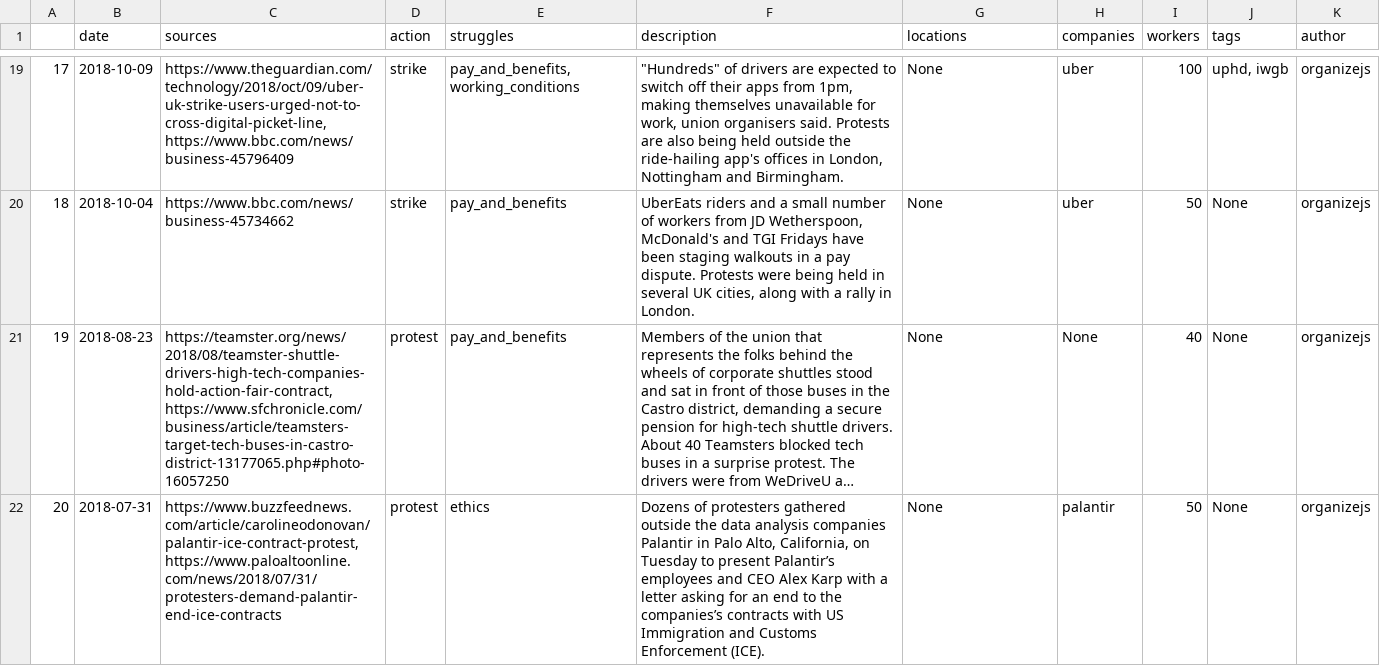
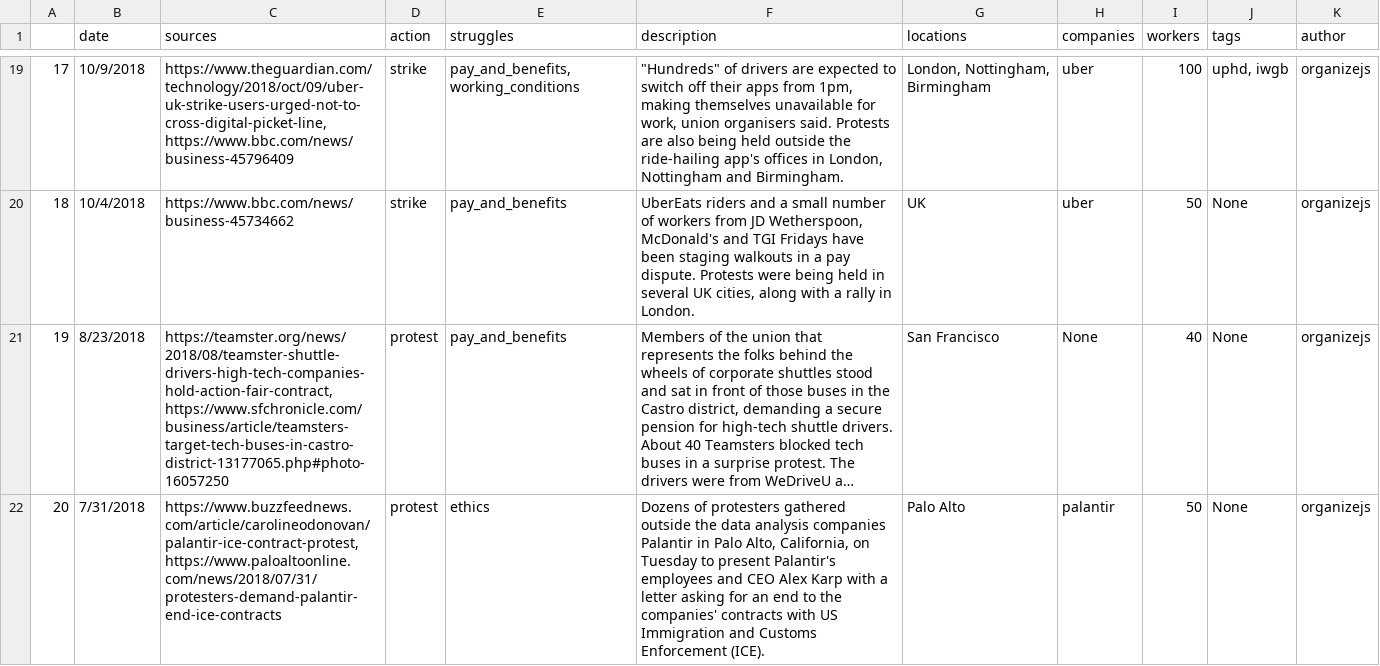
Before and after one commit to collective-action/tech, a CSV file: actions.csv, drawn as a sheet; only a part is shown, gaps mark what is left out; long unchanged cells end in …; the diff covers the shown part only; the diff names each change by its address in the sheet, - before the commit and + after, or states it on an @@ line.

Commit message:
locations

```diff
--- a/actions.csv
+++ b/actions.csv
-B19 (date): 2018-10-09
+B19 (date): 10/9/2018
-G19 (locations): None
+G19 (locations): London, Nottingham, Birmingham
-B20 (date): 2018-10-04
+B20 (date): 10/4/2018
-G20 (locations): None
+G20 (locations): UK
-B21 (date): 2018-08-23
+B21 (date): 8/23/2018
-G21 (locations): None
+G21 (locations): San Francisco
-B22 (date): 2018-07-31
+B22 (date): 7/31/2018
-F22 (description): …to present Palantir’s employees and CEO Alex Karp with a letter asking for an end to the companies’s contracts with…
+F22 (description): …to present Palantir's employees and CEO Alex Karp with a letter asking for an end to the companies' contracts with…
-G22 (locations): None
+G22 (locations): Palo Alto
```
Also changed, not shown: 2 added rows and 97 edited cells elsewhere in this file, 3 other files.
